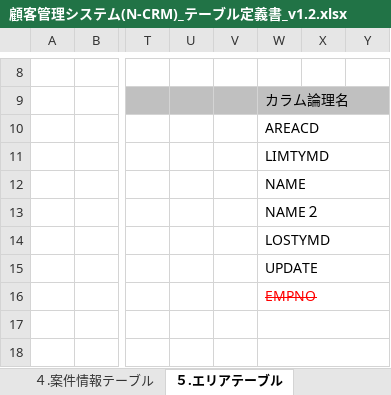
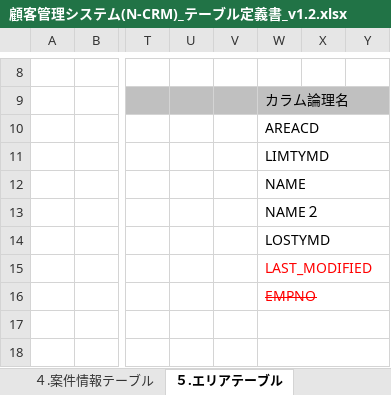
Before and after one commit to jshioya0506/CRMWebApp, an Excel workbook: doc/db/顧客管理システム(N-CRM)_テーブル定義書_v1.2.xlsx, sheet ５.エリアテーブル, drawn as a sheet; only a part is shown, gaps mark what is left out; values as stored, in another font and other column widths than the file's, no borders; the diff names each change by its address in the sheet, - before the commit and + after, or states it on an @@ line.

```diff
--- a/doc/db/顧客管理システム(N-CRM)_テーブル定義書_v1.2.xlsx (sheet ５.エリアテーブル)
+++ b/doc/db/顧客管理システム(N-CRM)_テーブル定義書_v1.2.xlsx (sheet ５.エリアテーブル)
-W15: UPDATE
+W15: LAST_MODIFIED
-W15 text colour: black
+W15 text colour: #FF0000
```
Also changed, not shown: sheet ４.案件情報テーブル, sheet ９.部署テーブル, sheet ３.訪問記録テーブル, sheet ８.職員テーブル, sheet ２.担当者テーブル, sheet ７.共通名称テーブル, 2 more sheets, charts or pictures, 24 other files.
